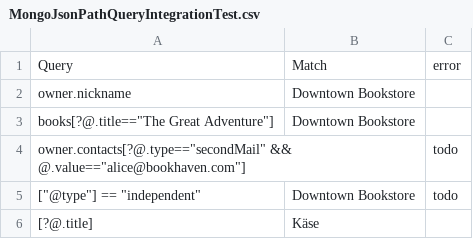
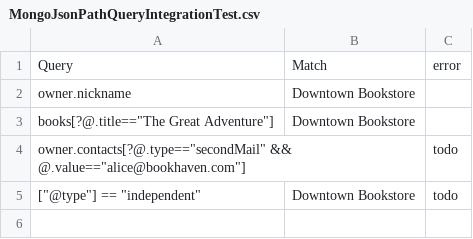
Before and after one commit to conology/rest-jsonpath, a CSV file: src/spring-mongo/src/testIntegration/resources/MongoJsonPathQueryIntegrationTest.csv, drawn as a sheet; the diff names each change by its address in the sheet, - before the commit and + after, or states it on an @@ line.

Commit message:
test: remove broken test

```diff
--- a/src/spring-mongo/src/testIntegration/resources/MongoJsonPathQueryIntegrationTest.csv
+++ b/src/spring-mongo/src/testIntegration/resources/MongoJsonPathQueryIntegrationTest.csv
-row 6: [?@.title] | Käse
```
